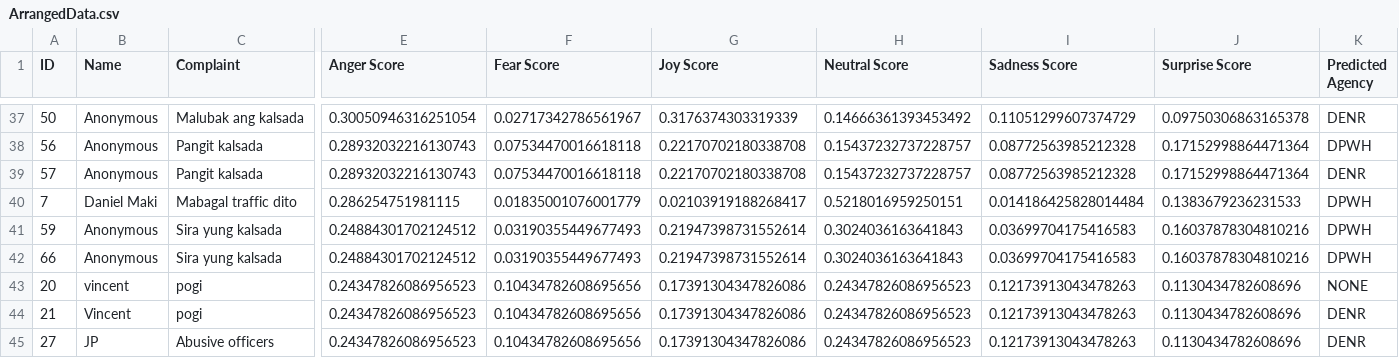
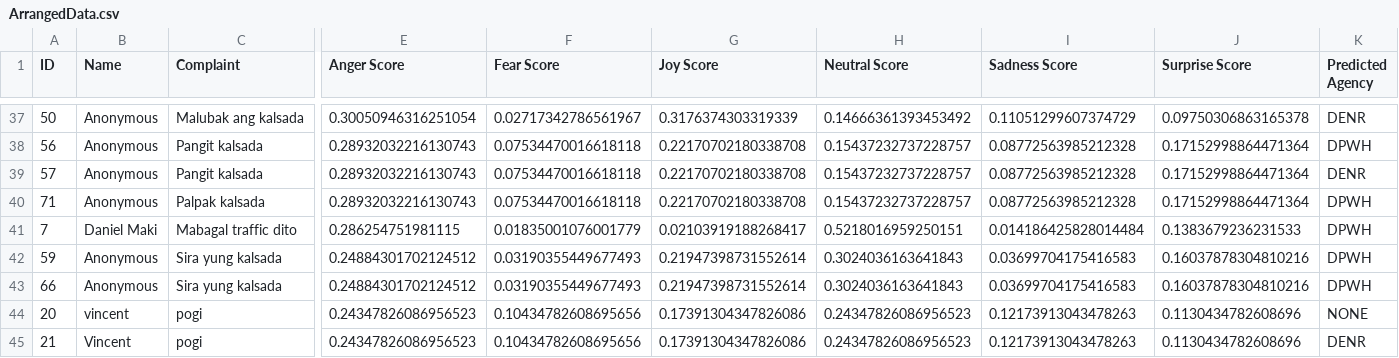
Before and after one commit to SmugOne/CitizenComplainAnalysisTest, a CSV file: CSVFile/ArrangedData.csv, drawn as a sheet; only a part is shown, gaps mark what is left out; the shorter side is filled out with more unchanged rows; rows hold the shown columns only; the diff names each change by its address in the sheet, - before the commit and + after, or states it on an @@ line.

```diff
--- a/CSVFile/ArrangedData.csv
+++ b/CSVFile/ArrangedData.csv
+row 40: 71 | Anonymous | Palpak kalsada | 0.28932032216130743 | 0.07534470016618118 | 0.22170702180338708 | 0.15437232737228757 | 0.08772563985212328 | 0.17152998864471364 | DPWH
```
Also changed, not shown: CSVFile/Archive.csv, CSVFile/ComplaintsData.csv, 2 other files.
